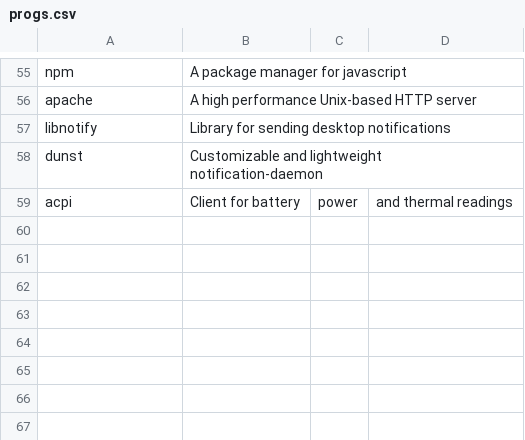
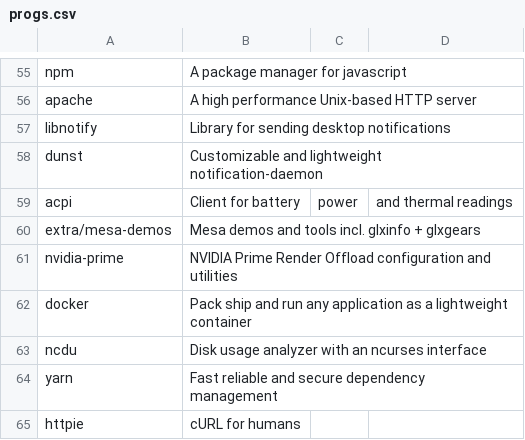
Before and after one commit to cmoron/dotfiles, a CSV file: progs.csv, drawn as a sheet; only a part is shown, gaps mark what is left out.

Commit message:
Add some tools

```diff
--- a/progs.csv
+++ b/progs.csv
@@ -59 +59,7 @@ dunst, Customizable and lightweight notification-daemon
 acpi, Client for battery, power, and thermal readings
+extra/mesa-demos,Mesa demos and tools incl. glxinfo + glxgears
+nvidia-prime,NVIDIA Prime Render Offload configuration and utilities
+docker,Pack ship and run any application as a lightweight container
+ncdu,Disk usage analyzer with an ncurses interface
+yarn,Fast reliable and secure dependency management
+httpie,cURL for humans
```
